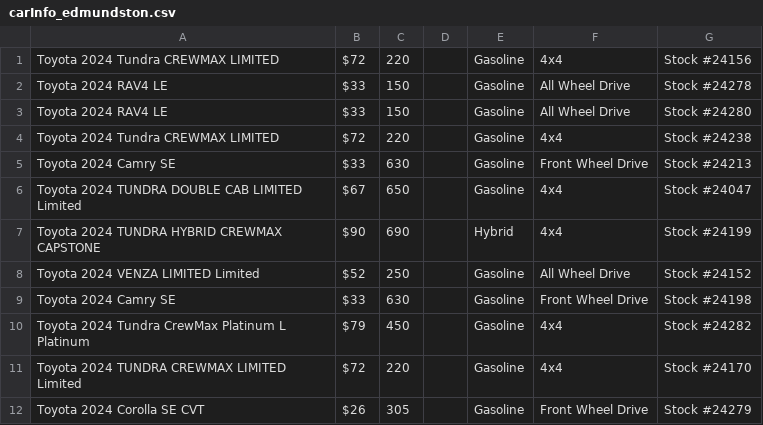
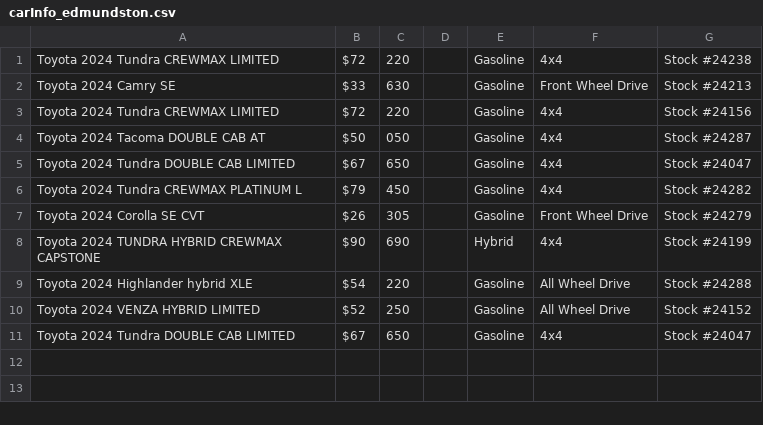
Before and after one commit to gitony0101/X4DS, a CSV file: Projects/scrapping_js/carInfo_edmundston.csv, drawn as a sheet.

```diff
--- a/Projects/scrapping_js/carInfo_edmundston.csv
+++ b/Projects/scrapping_js/carInfo_edmundston.csv
@@ -1,12 +1,11 @@
-Toyota 2024 Tundra CREWMAX LIMITED,$72,220,, Gasoline, 4x4,Stock #24156
-Toyota 2024 RAV4 LE,$33,150,, Gasoline, All Wheel Drive,Stock #24278
-Toyota 2024 RAV4 LE,$33,150,, Gasoline, All Wheel Drive,Stock #24280
 Toyota 2024 Tundra CREWMAX LIMITED,$72,220,, Gasoline, 4x4,Stock #24238
 Toyota 2024 Camry SE,$33,630,, Gasoline, Front Wheel Drive,Stock #24213
-Toyota 2024 TUNDRA DOUBLE CAB LIMITED Limited,$67,650,, Gasoline, 4x4,Stock #24047
+Toyota 2024 Tundra CREWMAX LIMITED,$72,220,, Gasoline, 4x4,Stock #24156
+Toyota 2024 Tacoma DOUBLE CAB AT,$50,050,, Gasoline, 4x4,Stock #24287
+Toyota 2024 Tundra DOUBLE CAB LIMITED,$67,650,, Gasoline, 4x4,Stock #24047
+Toyota 2024 Tundra CREWMAX PLATINUM L,$79,450,, Gasoline, 4x4,Stock #24282
+Toyota 2024 Corolla SE CVT,$26,305,, Gasoline, Front Wheel Drive,Stock #24279
 Toyota 2024 TUNDRA HYBRID CREWMAX CAPSTONE,$90,690,, Hybrid, 4x4,Stock #24199
-Toyota 2024 VENZA LIMITED Limited,$52,250,, Gasoline, All Wheel Drive,Stock #24152
-Toyota 2024 Camry SE,$33,630,, Gasoline, Front Wheel Drive,Stock #24198
-Toyota 2024 Tundra CrewMax Platinum L Platinum,$79,450,, Gasoline, 4x4,Stock #24282
-Toyota 2024 TUNDRA CREWMAX LIMITED Limited,$72,220,, Gasoline, 4x4,Stock #24170
-Toyota 2024 Corolla SE CVT,$26,305,, Gasoline, Front Wheel Drive,Stock #24279
+Toyota 2024 Highlander hybrid XLE,$54,220,, Gasoline, All Wheel Drive,Stock #24288
+Toyota 2024 VENZA HYBRID LIMITED,$52,250,, Gasoline, All Wheel Drive,Stock #24152
+Toyota 2024 Tundra DOUBLE CAB LIMITED,$67,650,, Gasoline, 4x4,Stock #24047
```
Also changed, not shown: Projects/scrapping_js/carInfo_amherst.csv, Projects/scrapping_js/carInfo_anchor.csv, 10 other files.
